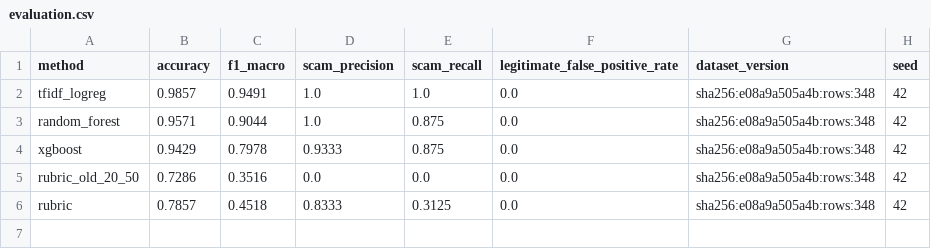
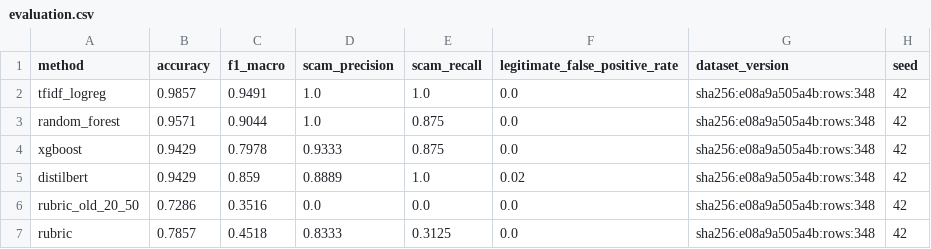
Before and after one commit to devarapragnika-commits/internguard, a CSV file: models/evaluation.csv, drawn as a sheet; the diff names each change by its address in the sheet, - before the commit and + after, or states it on an @@ line.

```diff
--- a/models/evaluation.csv
+++ b/models/evaluation.csv
+row 5: distilbert | 0.9429 | 0.859 | 0.8889 | 1.0 | 0.02 | sha256:e08a9a505a4b:rows:348 | 42
```
Also changed, not shown: 8 other files.
